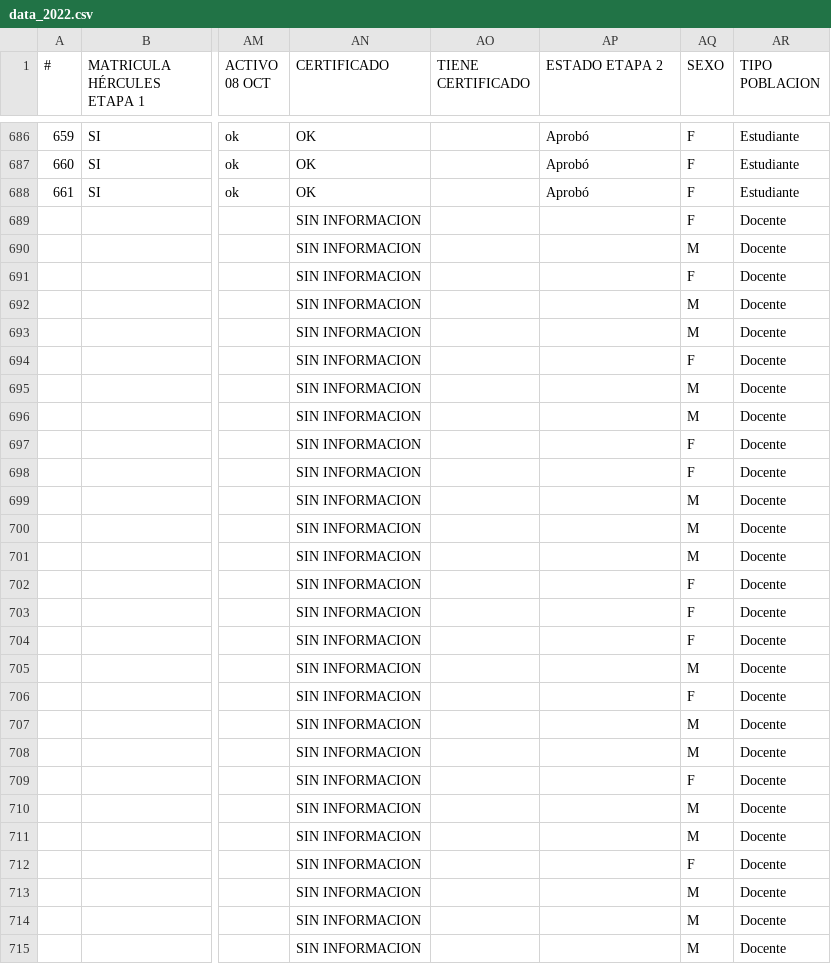
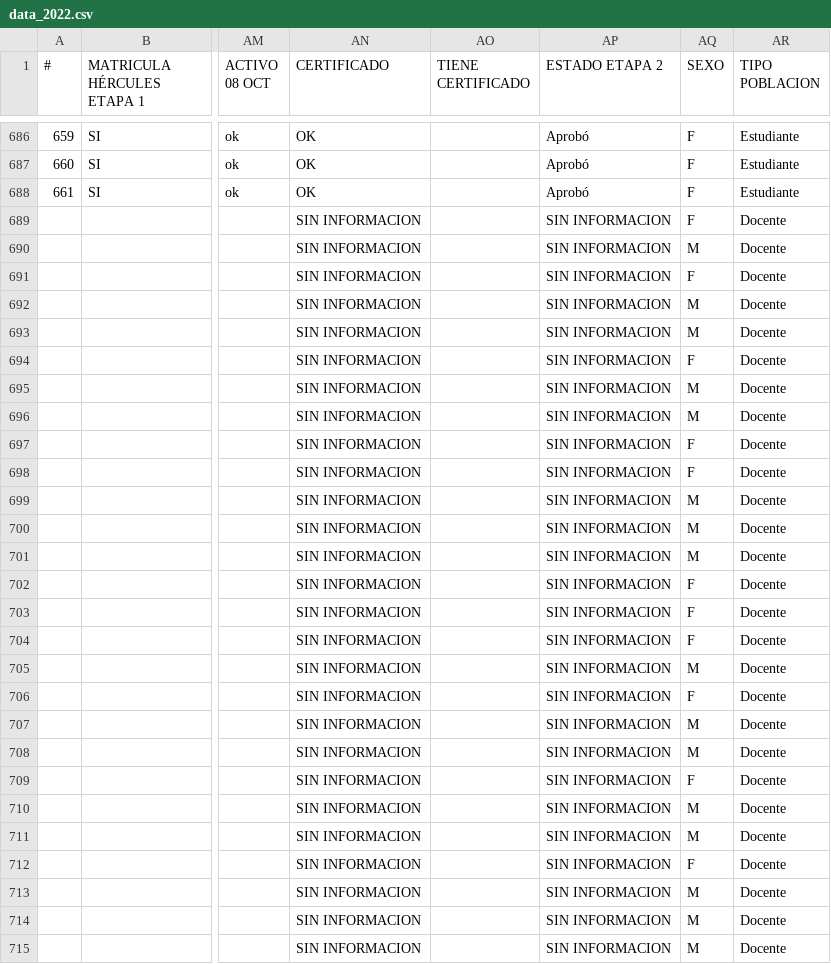
Before and after one commit to Alejandrobr1/Observatorio, a CSV file: CSVs/data_2022.csv, drawn as a sheet; only a part is shown, gaps mark what is left out; the diff covers the shown part only; the diff names each change by its address in the sheet, - before the commit and + after, or states it on an @@ line.

```diff
--- a/CSVs/data_2022.csv
+++ b/CSVs/data_2022.csv
-AP689:AP715 (ESTADO ETAPA 2): (empty)
+AP689:AP715 (ESTADO ETAPA 2): SIN INFORMACION
```
Also changed, not shown: 43 edited cells elsewhere in this file, 5 other files.
